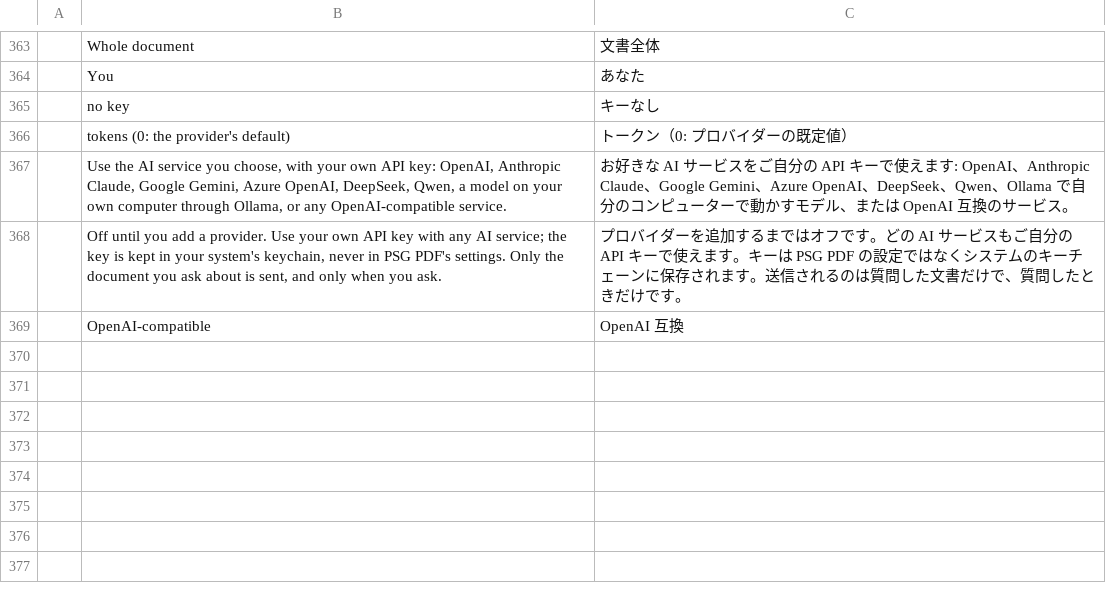
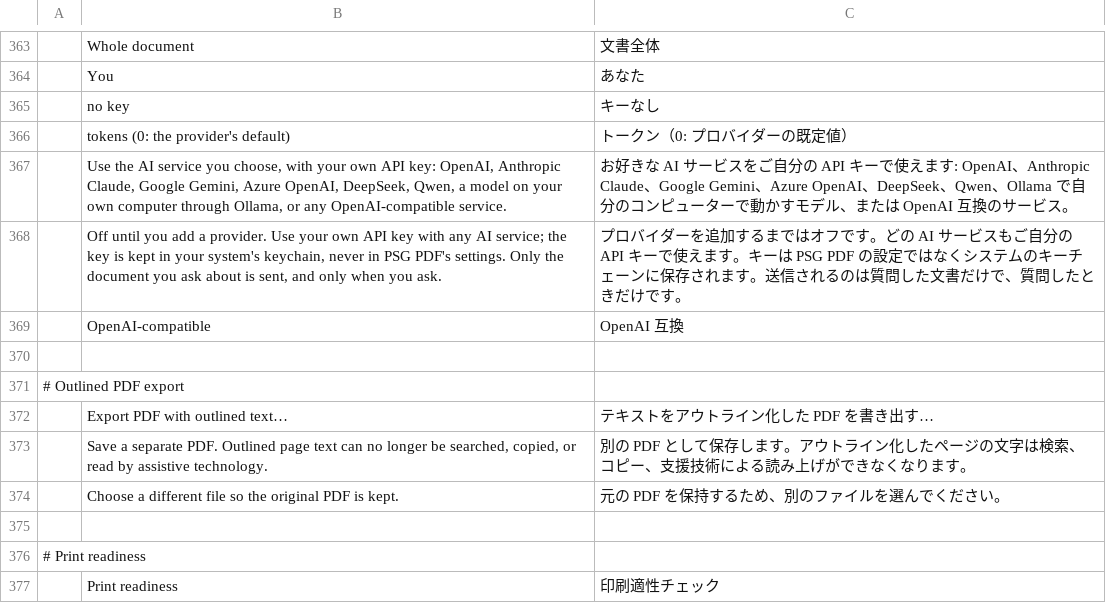
Before and after one commit to WENSHAO521/psg-pdf, a TSV file: i18n/psg/ja.tsv, drawn as a sheet; only a part is shown, gaps mark what is left out.

Commit message:
feat(pdf): export outlined PDF copies and make available tools easier to find

```diff
--- a/i18n/psg/ja.tsv
+++ b/i18n/psg/ja.tsv
@@ -369 +369,9 @@
 	OpenAI-compatible	OpenAI 互換
+
+# Outlined PDF export
+	Export PDF with outlined text…	テキストをアウトライン化した PDF を書き出す…
+	Save a separate PDF. Outlined page text can no longer be searched, copied, or read by assistive technology.	別の PDF として保存します。アウトライン化したページの文字は検索、コピー、支援技術による読み上げができなくなります。
+	Choose a different file so the original PDF is kept.	元の PDF を保持するため、別のファイルを選んでください。
+
+# Print readiness
+	Print readiness	印刷適性チェック
```
Also changed, not shown: i18n/psg/de.tsv, i18n/psg/es.tsv, 30 other files.
